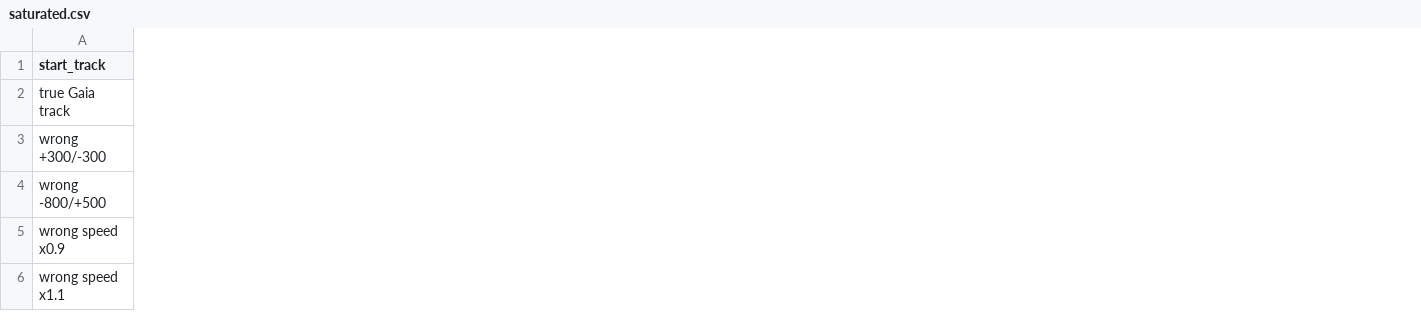
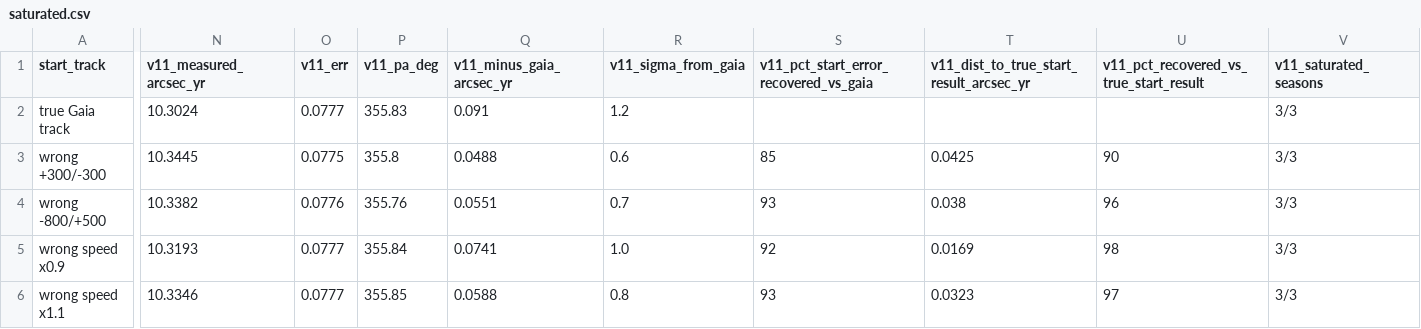
Before and after one commit to adembtr/fazari, a CSV file: site/data/verify/evidence/saturated.csv, drawn as a sheet; only a part is shown, gaps mark what is left out; the diff covers the shown part only; the diff names each change by its address in the sheet, - before the commit and + after, or states it on an @@ line.

```diff
--- a/site/data/verify/evidence/saturated.csv
+++ b/site/data/verify/evidence/saturated.csv
+column N (v11_measured_arcsec_yr), rows 2-6: 10.3024 | 10.3445 | 10.3382 | 10.3193 | 10.3346
+column O (v11_err), rows 2-6: 0.0777 | 0.0775 | 0.0776 | 0.0777 | 0.0777
+column P (v11_pa_deg), rows 2-6: 355.83 | 355.8 | 355.76 | 355.84 | 355.85
+column Q (v11_minus_gaia_arcsec_yr), rows 2-6: 0.091 | 0.0488 | 0.0551 | 0.0741 | 0.0588
+column R (v11_sigma_from_gaia), rows 2-6: 1.2 | 0.6 | 0.7 | 1.0 | 0.8
+column S, rows 1-6: v11_pct_start_error_recovered_vs_gaia |  | 85 | 93 | 92 | 93
+column T, rows 1-6: v11_dist_to_true_start_result_arcsec_yr |  | 0.0425 | 0.038 | 0.0169 | 0.0323
+column U, rows 1-6: v11_pct_recovered_vs_true_start_result |  | 90 | 96 | 98 | 97
+column V (v11_saturated_seasons), rows 2-6: all 3/3
```
Also changed, not shown: 4 added columns elsewhere in this file, site/data/verify/evidence/blind.csv, site/data/verify/evidence/injection.csv, 5 other files.
